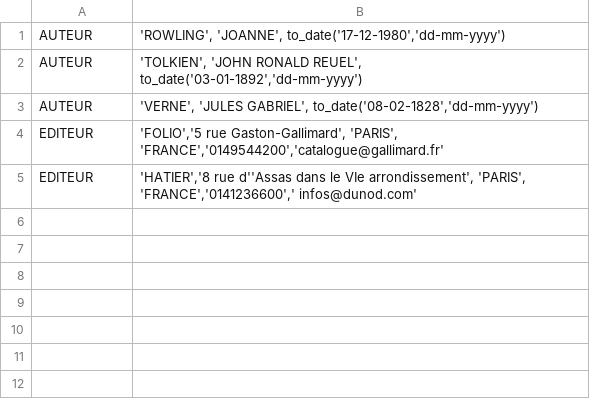
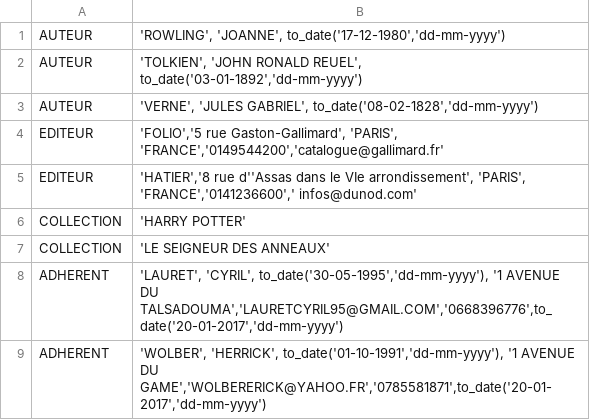
Before and after one commit to rico237/projetMopolopolo, a CSV file: data.csv, drawn as a sheet; the diff names each change by its address in the sheet, - before the commit and + after, or states it on an @@ line.

Commit message:
Ajout de collection & adherent aux data

```diff
--- a/data.csv
+++ b/data.csv
+row 6: COLLECTION | 'HARRY POTTER'
+row 7: COLLECTION | 'LE SEIGNEUR DES ANNEAUX'
+row 8: ADHERENT | 'LAURET', 'CYRIL', to_date('30-05-1995','dd-mm-yyyy'), '1 AVENUE DU TALSADOUMA','LAURETCYRIL95@GMAIL.COM','0668396776',to_date('20-01-2017','dd-mm-yyyy')
+row 9: ADHERENT | 'WOLBER', 'HERRICK', to_date('01-10-1991','dd-mm-yyyy'), '1 AVENUE DU GAME','WOLBERERICK@YAHOO.FR','0785581871',to_date('20-01-2017','dd-mm-yyyy')
```
